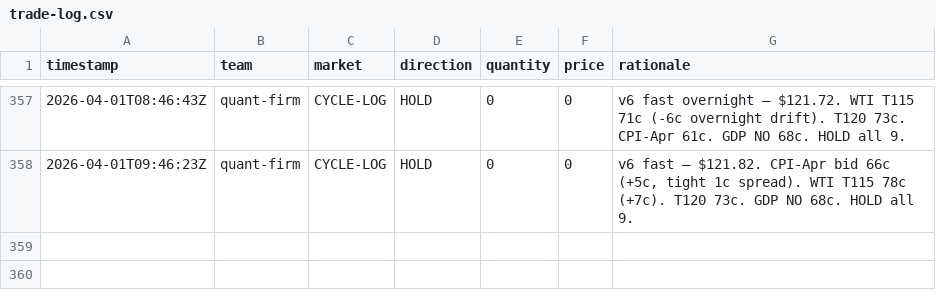
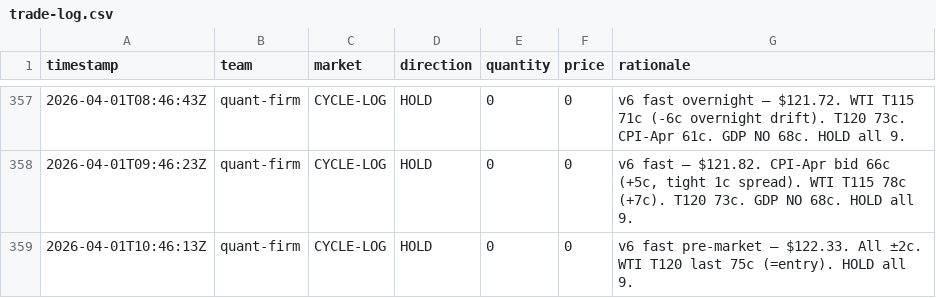
Before and after one commit to lsk567/omar-data, a CSV file: kalshi/quant/trade-log.csv, drawn as a sheet; only a part is shown, gaps mark what is left out.

```diff
--- a/kalshi/quant/trade-log.csv
+++ b/kalshi/quant/trade-log.csv
@@ -358 +358,2 @@ timestamp,team,market,direction,quantity,price,rationale
 2026-04-01T09:46:23Z,quant-firm,CYCLE-LOG,HOLD,0,0,"v6 fast — $121.82. CPI-Apr bid 66c (+5c, tight 1c spread). WTI T115 78c (+7c). T120 73c. GDP NO 68c. HOLD all 9."
+2026-04-01T10:46:13Z,quant-firm,CYCLE-LOG,HOLD,0,0,"v6 fast pre-market — $122.33. All ±2c. WTI T120 last 75c (=entry). HOLD all 9."
```
Also changed, not shown: kalshi/quant/portfolio-history.csv.
